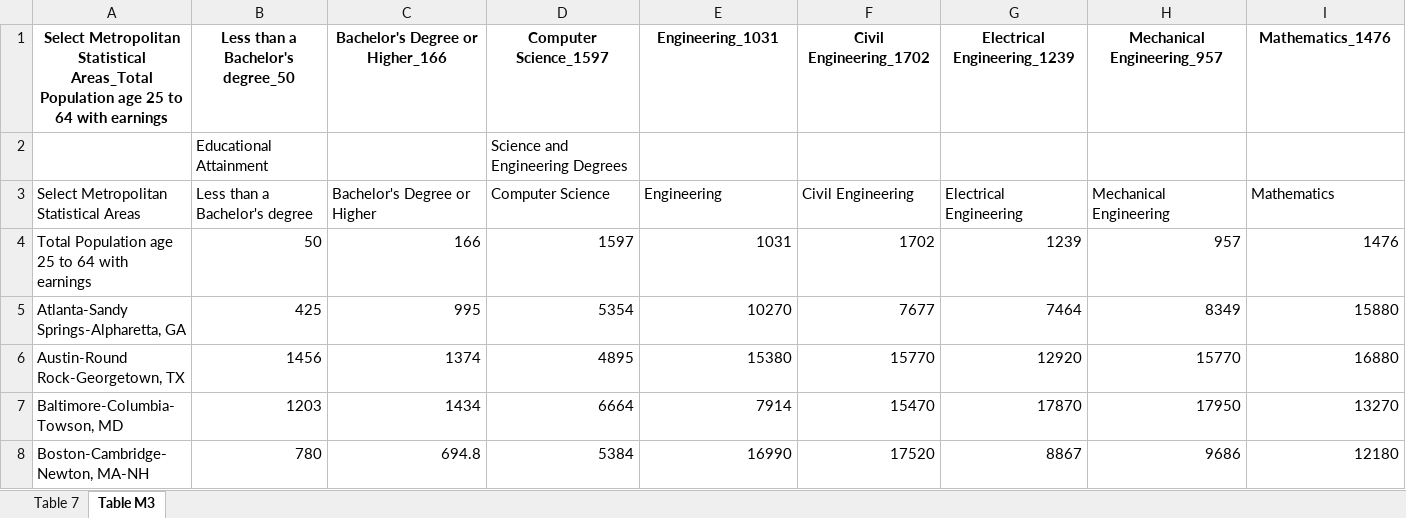
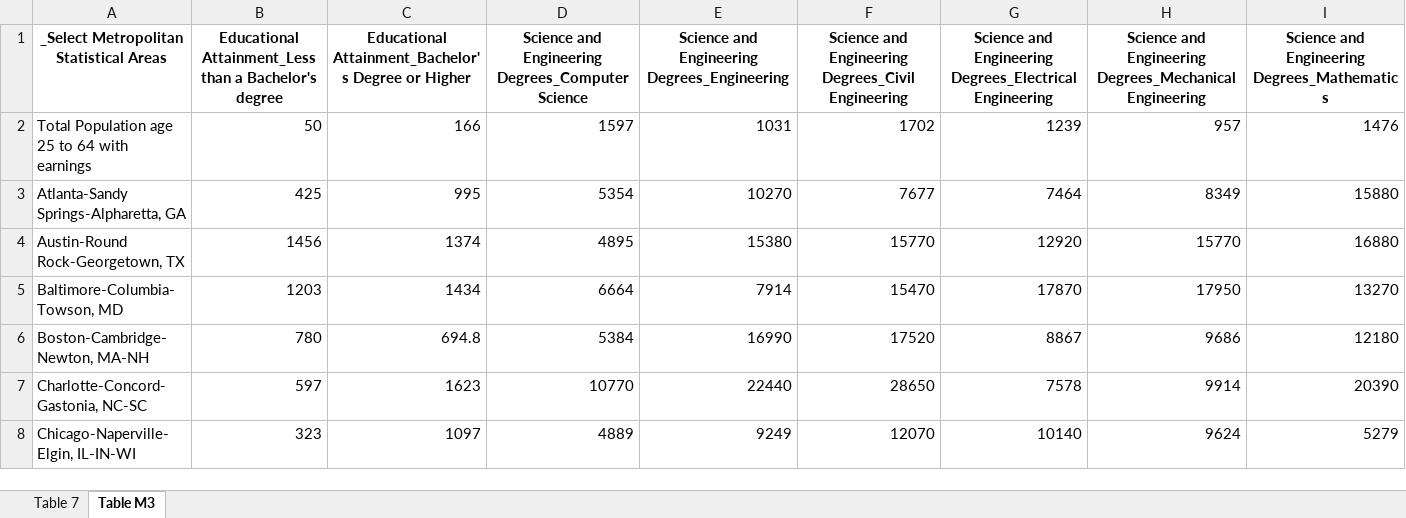
Before and after one commit to kc0leman/realistic_costs_and_wages, an Excel workbook: data/education/working/fod_earn_metro.xlsx, sheet Table M3, drawn as a sheet; only a part is shown; the shorter side is filled out with more unchanged rows; values as stored, in another font and other column widths than the file's, no borders; removed rows and columns are numbered as before the commit, all else as after; rows hold the shown columns only; the diff names each change by its address in the sheet, - before the commit and + after, or states it on an @@ line.

Commit message:
continued cleaning; structuring all data and getting readt for finalization of data before visualizations

```diff
--- a/data/education/working/fod_earn_metro.xlsx (sheet Table M3)
+++ b/data/education/working/fod_earn_metro.xlsx (sheet Table M3)
-row 1: Select Metropolitan Statistical Areas_Total Population age 25 to 64 with earnings | Less than a Bachelor's degree_50 | Bachelor's Degree or Higher_166 | Computer Science_1597 | Engineering_1031 | Civil Engineering_1702 | Electrical Engineering_1239 | Mechanical Engineering_957 | Mathematics_1476
-row 2:  | Educational Attainment |  | Science and Engineering Degrees
-row 3: Select Metropolitan Statistical Areas | Less than a Bachelor's degree | Bachelor's Degree or Higher | Computer Science | Engineering | Civil Engineering | Electrical Engineering | Mechanical Engineering | Mathematics
+row 1: _Select Metropolitan Statistical Areas | Educational Attainment_Less than a Bachelor's degree | Educational Attainment_Bachelor's Degree or Higher | Science and Engineering Degrees_Computer Science | Science and Engineering Degrees_Engineering | Science and Engineering Degrees_Civil Engineering | Science and Engineering Degrees_Electrical Engineering | Science and Engineering Degrees_Mechanical Engineering | Science and Engineering Degrees_Mathematics
```
Also changed, not shown: sheet Table 7, data/education/working/fod_demo_soc.xlsx, data/education/working/fod_earn_age.xlsx, 42 other files.
